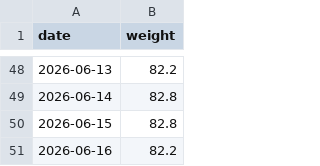
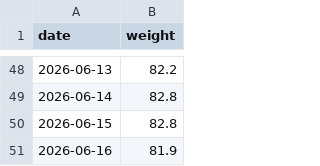
Before and after one commit to evolvedlight/weight.brown.bg, a CSV file: docs/data/weight.csv, drawn as a sheet; only a part is shown, gaps mark what is left out.

Commit message:
Update weight.csv

```diff
--- a/docs/data/weight.csv
+++ b/docs/data/weight.csv
@@ -50,2 +50,2 @@ date,weight
 2026-06-15,82.8
-2026-06-16,82.2
+2026-06-16,81.9
```
